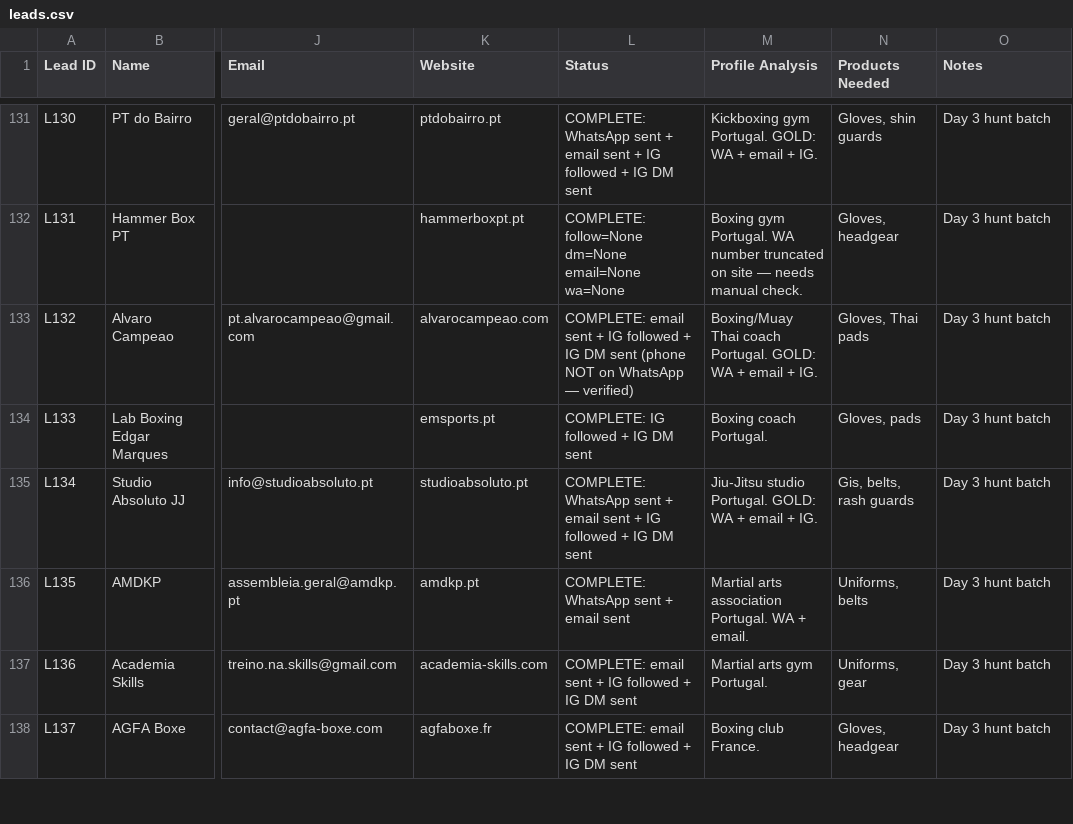
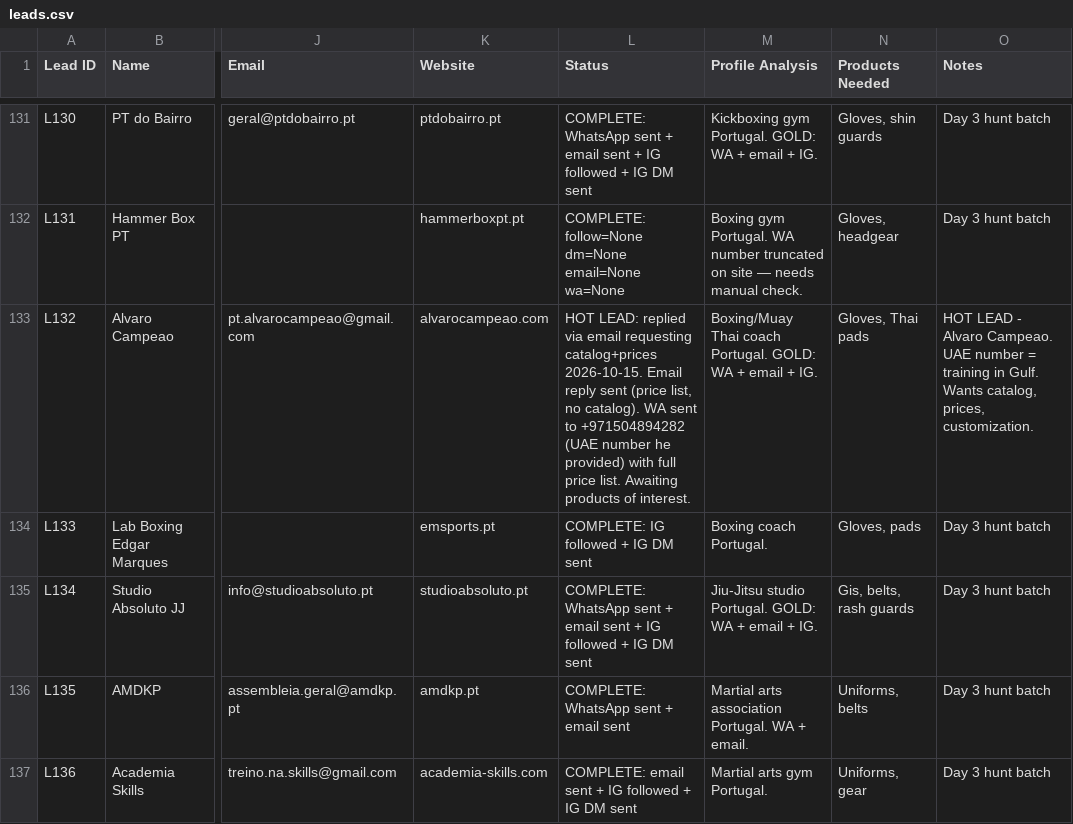
Before and after one commit to hsnwarriorapparel-dot/hsn-business, a CSV file: leads.csv, drawn as a sheet; only a part is shown, gaps mark what is left out; the shorter side is filled out with more unchanged rows; the diff names each change by its address in the sheet, - before the commit and + after, or states it on an @@ line.

Commit message:
Alvaro HOT LEAD + safe_csv_update tool + csv_guard hardened (temp-write + verify + git pre-commit hook blocks empty CSV)

```diff
--- a/leads.csv
+++ b/leads.csv
-L133 (Status): COMPLETE: email sent + IG followed + IG DM sent (phone NOT on WhatsApp — verified)
+L133 (Status): HOT LEAD: replied via email requesting catalog+prices 2026-10-15. Email reply sent (price list, no catalog). WA sent to +971504894282 (UAE number he provided) with full price list. Awaiting products of interest.
-O133 (Notes): Day 3 hunt batch
+O133 (Notes): HOT LEAD - Alvaro Campeao. UAE number = training in Gulf. Wants catalog, prices, customization.
```
Also changed, not shown: 1 other file.
